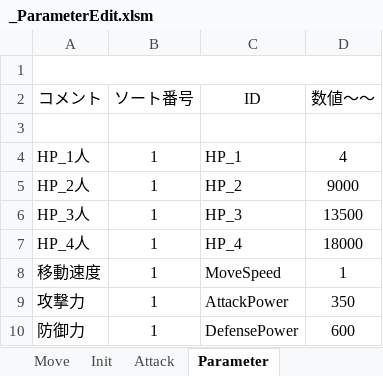
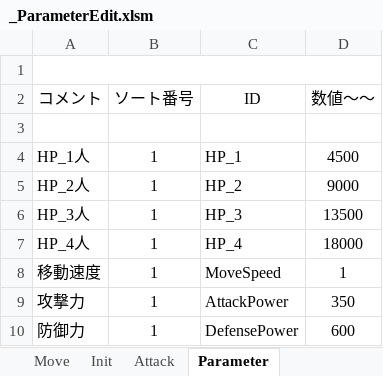
Before and after one commit to Hiro-317/2026_Summer_GameDev, an Excel workbook: Project/Data/Parameter/Character/Boss/Grape/_ParameterEdit.xlsm, sheet Parameter, drawn as a sheet; values as stored, in another font and other column widths than the file's, no borders; charts and pictures not drawn; the diff names each change by its address in the sheet, - before the commit and + after, or states it on an @@ line.

Commit message:
HPのミス

```diff
--- a/Project/Data/Parameter/Character/Boss/Grape/_ParameterEdit.xlsm (sheet Parameter)
+++ b/Project/Data/Parameter/Character/Boss/Grape/_ParameterEdit.xlsm (sheet Parameter)
-D4 (数値～～): 4
+D4 (数値～～): 4500
```
